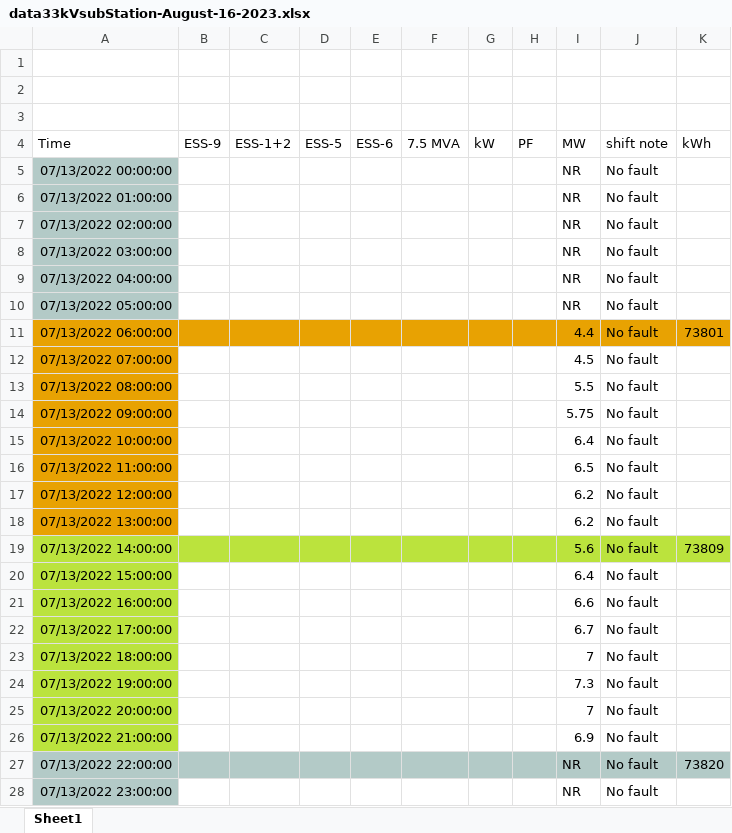
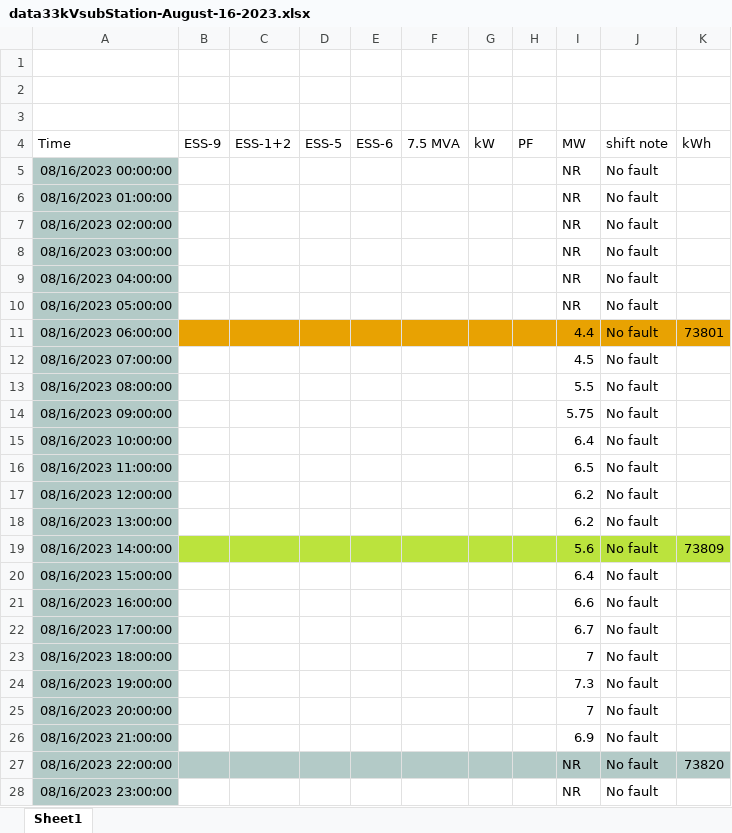
Before and after one commit to SusannaJoseph49/Power_grids_hw2, an Excel workbook: digitizedData/data33kVsubStation-August-16-2023.xlsx, sheet Sheet1, drawn as a sheet; values as stored, in another font and other column widths than the file's, no borders; the diff names each change by its address in the sheet, - before the commit and + after, or states it on an @@ line.

```diff
--- a/digitizedData/data33kVsubStation-August-16-2023.xlsx (sheet Sheet1)
+++ b/digitizedData/data33kVsubStation-August-16-2023.xlsx (sheet Sheet1)
-A5 (Time): 07/13/2022 00:00:00
+A5 (Time): 08/16/2023 00:00:00
-A6 (Time): 07/13/2022 01:00:00
+A6 (Time): 08/16/2023 01:00:00
-A7 (Time): 07/13/2022 02:00:00
+A7 (Time): 08/16/2023 02:00:00
-A8 (Time): 07/13/2022 03:00:00
+A8 (Time): 08/16/2023 03:00:00
-A9 (Time): 07/13/2022 04:00:00
+A9 (Time): 08/16/2023 04:00:00
-A10 (Time): 07/13/2022 05:00:00
+A10 (Time): 08/16/2023 05:00:00
-A11 (Time): 07/13/2022 06:00:00
+A11 (Time): 08/16/2023 06:00:00
-A11:A18 fill: #E8A202
+A11:A18 fill: #B3CAC7
-A12 (Time): 07/13/2022 07:00:00
+A12 (Time): 08/16/2023 07:00:00
-A13 (Time): 07/13/2022 08:00:00
+A13 (Time): 08/16/2023 08:00:00
-A14 (Time): 07/13/2022 09:00:00
+A14 (Time): 08/16/2023 09:00:00
-A15 (Time): 07/13/2022 10:00:00
+A15 (Time): 08/16/2023 10:00:00
-A16 (Time): 07/13/2022 11:00:00
+A16 (Time): 08/16/2023 11:00:00
-A17 (Time): 07/13/2022 12:00:00
+A17 (Time): 08/16/2023 12:00:00
-A18 (Time): 07/13/2022 13:00:00
+A18 (Time): 08/16/2023 13:00:00
-A19 (Time): 07/13/2022 14:00:00
+A19 (Time): 08/16/2023 14:00:00
-A19:A26 fill: #BBE33D
+A19:A26 fill: #B3CAC7
-A20 (Time): 07/13/2022 15:00:00
+A20 (Time): 08/16/2023 15:00:00
-A21 (Time): 07/13/2022 16:00:00
+A21 (Time): 08/16/2023 16:00:00
-A22 (Time): 07/13/2022 17:00:00
+A22 (Time): 08/16/2023 17:00:00
-A23 (Time): 07/13/2022 18:00:00
+A23 (Time): 08/16/2023 18:00:00
-A24 (Time): 07/13/2022 19:00:00
+A24 (Time): 08/16/2023 19:00:00
-A25 (Time): 07/13/2022 20:00:00
+A25 (Time): 08/16/2023 20:00:00
-A26 (Time): 07/13/2022 21:00:00
+A26 (Time): 08/16/2023 21:00:00
-A27 (Time): 07/13/2022 22:00:00
+A27 (Time): 08/16/2023 22:00:00
-A28 (Time): 07/13/2022 23:00:00
+A28 (Time): 08/16/2023 23:00:00
```
Also changed, not shown: digitizedData/data33kVsubStation-August-11-2023.xlsx, digitizedData/data33kVsubStation-August-14-2023.xlsx, 29 other files.
